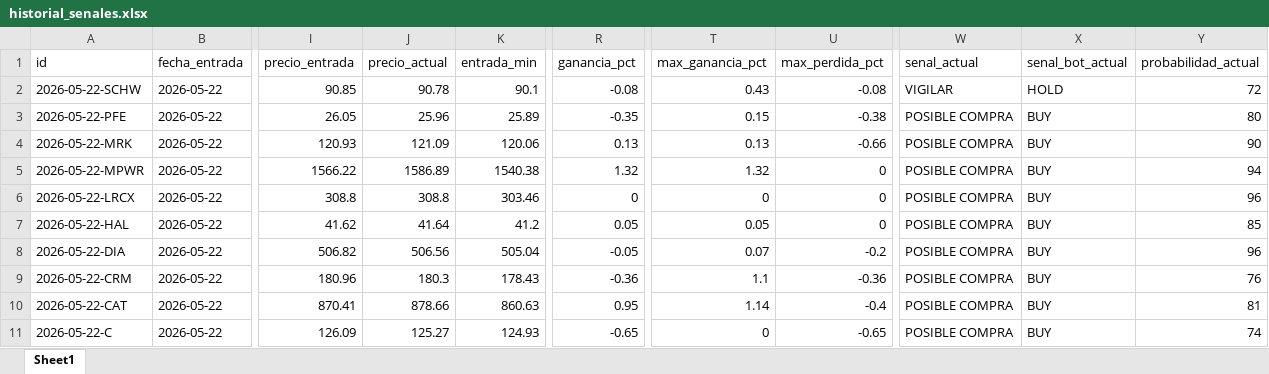
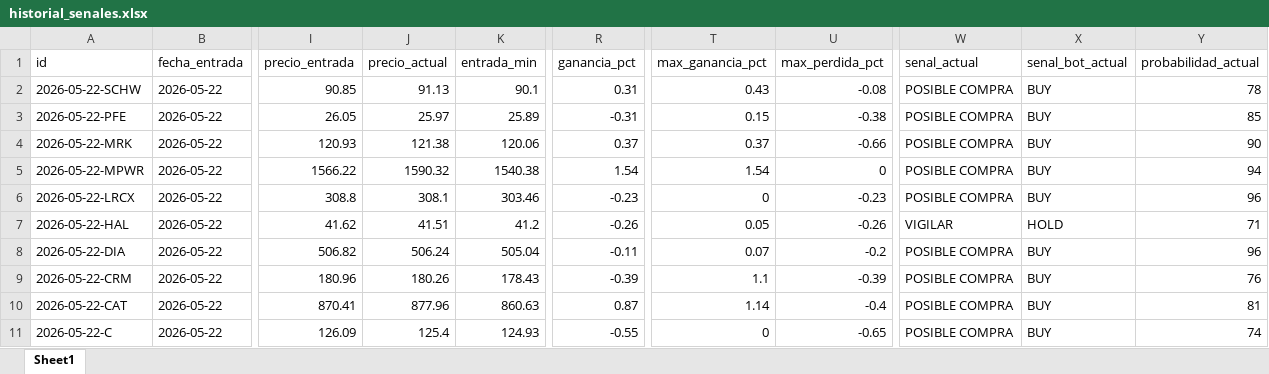
Before and after one commit to davascoj/BOT-ARQv2, an Excel workbook: historial_senales.xlsx, sheet Sheet1, drawn as a sheet; only a part is shown, gaps mark what is left out; values as stored, in another font and other column widths than the file's, no borders; the diff covers the shown part only; the diff names each change by its address in the sheet, - before the commit and + after, or states it on an @@ line.

```diff
--- a/historial_senales.xlsx (sheet Sheet1)
+++ b/historial_senales.xlsx (sheet Sheet1)
-J2 (precio_actual): 90.78
+J2 (precio_actual): 91.13
-R2 (ganancia_pct): -0.08
+R2 (ganancia_pct): 0.31
-W2 (senal_actual): VIGILAR
+W2 (senal_actual): POSIBLE COMPRA
-X2 (senal_bot_actual): HOLD
+X2 (senal_bot_actual): BUY
-Y2 (probabilidad_actual): 72
+Y2 (probabilidad_actual): 78
-J3 (precio_actual): 25.96
+J3 (precio_actual): 25.97
-R3 (ganancia_pct): -0.35
+R3 (ganancia_pct): -0.31
-Y3 (probabilidad_actual): 80
+Y3 (probabilidad_actual): 85
-J4 (precio_actual): 121.09
+J4 (precio_actual): 121.38
-R4 (ganancia_pct): 0.13
+R4 (ganancia_pct): 0.37
-T4 (max_ganancia_pct): 0.13
+T4 (max_ganancia_pct): 0.37
-J5 (precio_actual): 1586.89
+J5 (precio_actual): 1590.32
-R5 (ganancia_pct): 1.32
+R5 (ganancia_pct): 1.54
-T5 (max_ganancia_pct): 1.32
+T5 (max_ganancia_pct): 1.54
-J6 (precio_actual): 308.8
+J6 (precio_actual): 308.1
-R6 (ganancia_pct): 0
+R6 (ganancia_pct): -0.23
-U6 (max_perdida_pct): 0
+U6 (max_perdida_pct): -0.23
-J7 (precio_actual): 41.64
+J7 (precio_actual): 41.51
-R7 (ganancia_pct): 0.05
+R7 (ganancia_pct): -0.26
-U7 (max_perdida_pct): 0
+U7 (max_perdida_pct): -0.26
-W7 (senal_actual): POSIBLE COMPRA
+W7 (senal_actual): VIGILAR
-X7 (senal_bot_actual): BUY
+X7 (senal_bot_actual): HOLD
-Y7 (probabilidad_actual): 85
+Y7 (probabilidad_actual): 71
-J8 (precio_actual): 506.56
+J8 (precio_actual): 506.24
-R8 (ganancia_pct): -0.05
+R8 (ganancia_pct): -0.11
-J9 (precio_actual): 180.3
+J9 (precio_actual): 180.26
-R9 (ganancia_pct): -0.36
+R9 (ganancia_pct): -0.39
-U9 (max_perdida_pct): -0.36
+U9 (max_perdida_pct): -0.39
-J10 (precio_actual): 878.66
+J10 (precio_actual): 877.96
-R10 (ganancia_pct): 0.95
+R10 (ganancia_pct): 0.87
-J11 (precio_actual): 125.27
+J11 (precio_actual): 125.4
-R11 (ganancia_pct): -0.65
+R11 (ganancia_pct): -0.55
```
Also changed, not shown: 135 edited cells elsewhere in this sheet, analisis_acciones.xlsx, 2 other files.
